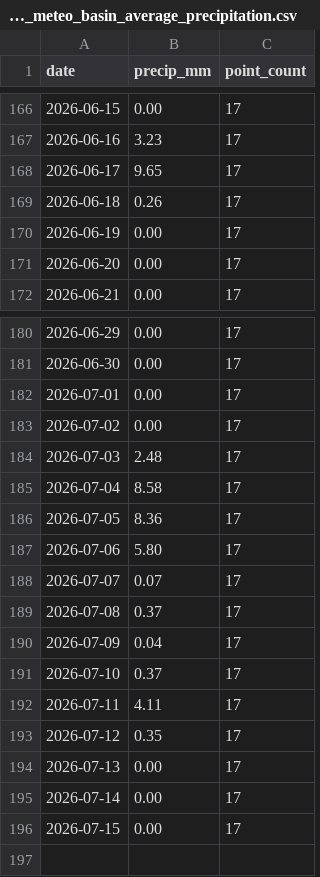
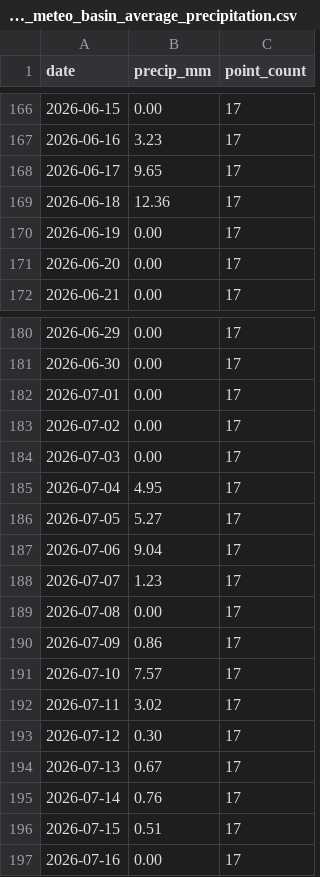
Before and after one commit to Babakd92/flood, a CSV file: sandusky_open_meteo_basin_average_precipitation.csv, drawn as a sheet; only a part is shown, gaps mark what is left out.

```diff
--- a/sandusky_open_meteo_basin_average_precipitation.csv
+++ b/sandusky_open_meteo_basin_average_precipitation.csv
@@ -168,3 +168,3 @@ date,precip_mm,point_count
 2026-06-17,9.65,17
-2026-06-18,0.26,17
+2026-06-18,12.36,17
 2026-06-19,0.00,17
@@ -183,14 +183,15 @@ date,precip_mm,point_count
 2026-07-02,0.00,17
-2026-07-03,2.48,17
-2026-07-04,8.58,17
-2026-07-05,8.36,17
-2026-07-06,5.80,17
-2026-07-07,0.07,17
-2026-07-08,0.37,17
-2026-07-09,0.04,17
-2026-07-10,0.37,17
-2026-07-11,4.11,17
-2026-07-12,0.35,17
-2026-07-13,0.00,17
-2026-07-14,0.00,17
-2026-07-15,0.00,17
+2026-07-03,0.00,17
+2026-07-04,4.95,17
+2026-07-05,5.27,17
+2026-07-06,9.04,17
+2026-07-07,1.23,17
+2026-07-08,0.00,17
+2026-07-09,0.86,17
+2026-07-10,7.57,17
+2026-07-11,3.02,17
+2026-07-12,0.30,17
+2026-07-13,0.67,17
+2026-07-14,0.76,17
+2026-07-15,0.51,17
+2026-07-16,0.00,17
```
Also changed, not shown: huron_next_14_day_water_level_forecast.csv, huron_open_meteo_basin_average_precipitation.csv, 8 other files.
